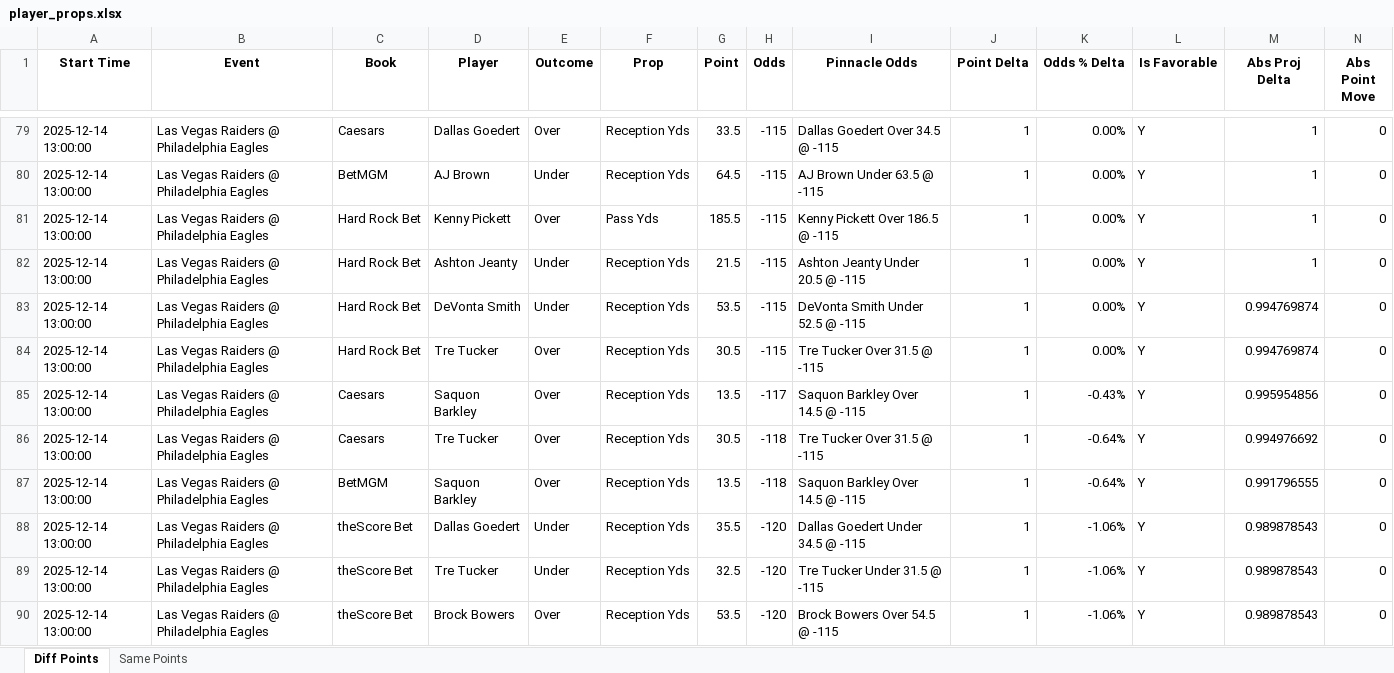
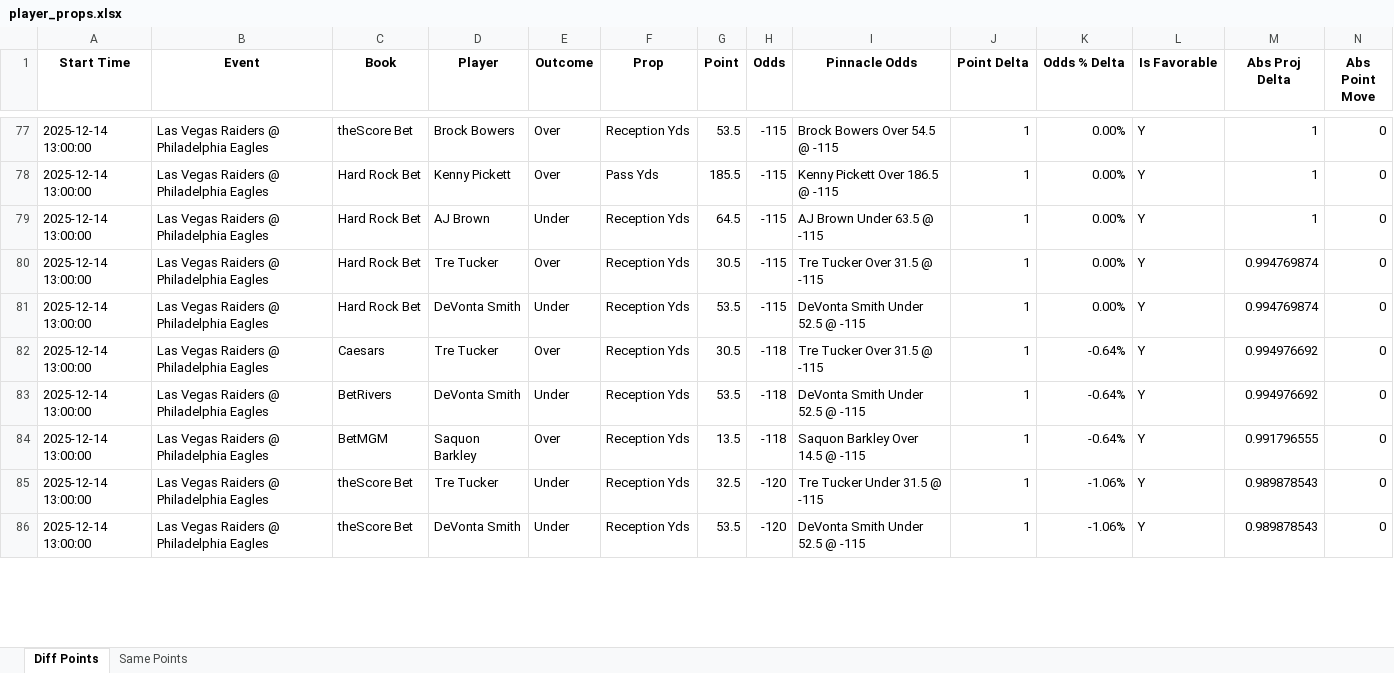
Before and after one commit to rahulShahCode/player-props-scraper, an Excel workbook: player_props.xlsx, sheet Diff Points, drawn as a sheet; only a part is shown, gaps mark what is left out; values as stored, in another font and other column widths than the file's, no borders; removed rows and columns are numbered as before the commit, all else as after; the diff covers the shown part only; the diff names each change by its address in the sheet, - before the commit and + after, or states it on an @@ line.

```diff
--- a/player_props.xlsx (sheet Diff Points)
+++ b/player_props.xlsx (sheet Diff Points)
-C77 (Book): Caesars
+C77 (Book): theScore Bet
-D77 (Player): Dallas Goedert
+D77 (Player): Brock Bowers
-G77 (Point): 33.5
+G77 (Point): 53.5
-I77 (Pinnacle Odds): Dallas Goedert Over 34.5 @ -115
+I77 (Pinnacle Odds): Brock Bowers Over 54.5 @ -115
-row 80: 2025-12-14 13:00:00 | Las Vegas Raiders @ Philadelphia Eagles | BetMGM | AJ Brown | Under | Reception Yds | 64.5 | -115 | AJ Brown Under 63.5 @ -115 | 1 | 0.00% | Y | 1 | 0
-D79 (Player): Ashton Jeanty
+D79 (Player): AJ Brown
-G79 (Point): 21.5
+G79 (Point): 64.5
-I79 (Pinnacle Odds): Ashton Jeanty Under 20.5 @ -115
+I79 (Pinnacle Odds): AJ Brown Under 63.5 @ -115
@@ row 84 moved to row 80: 2025-12-14 13:00:00 @@
-row 85: 2025-12-14 13:00:00 | Las Vegas Raiders @ Philadelphia Eagles | Caesars | Saquon Barkley | Over | Reception Yds | 13.5 | -117 | Saquon Barkley Over 14.5 @ -115 | 1 | -0.43% | Y | 0.995954856 | 0
+row 83: 2025-12-14 13:00:00 | Las Vegas Raiders @ Philadelphia Eagles | BetRivers | DeVonta Smith | Under | Reception Yds | 53.5 | -118 | DeVonta Smith Under 52.5 @ -115 | 1 | -0.64% | Y | 0.994976692 | 0
-row 88: 2025-12-14 13:00:00 | Las Vegas Raiders @ Philadelphia Eagles | theScore Bet | Dallas Goedert | Under | Reception Yds | 35.5 | -120 | Dallas Goedert Under 34.5 @ -115 | 1 | -1.06% | Y | 0.989878543 | 0
-D86 (Player): Brock Bowers
+D86 (Player): DeVonta Smith
-E86 (Outcome): Over
+E86 (Outcome): Under
-I86 (Pinnacle Odds): Brock Bowers Over 54.5 @ -115
+I86 (Pinnacle Odds): DeVonta Smith Under 52.5 @ -115
```
Also changed, not shown: 22 added rows, 21 removed rows and 99 edited cells elsewhere in this sheet, sheet Same Points, 2 other files.
